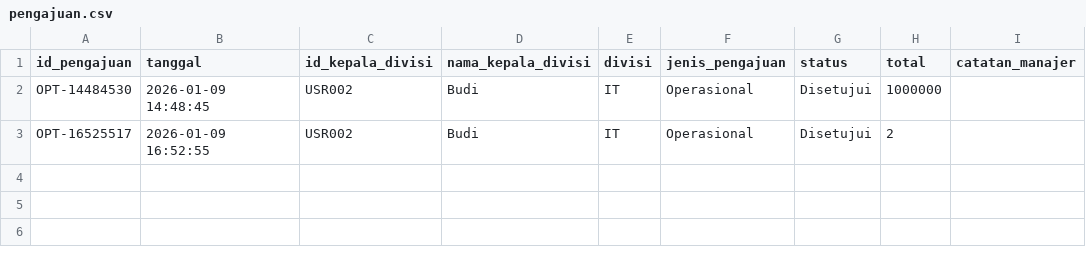
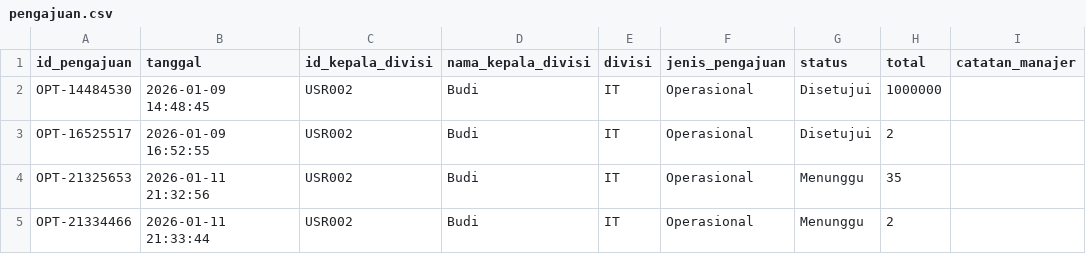
Before and after one commit to raphreezal/fundgate-app, a CSV file: data/pengajuan.csv, drawn as a sheet; the diff names each change by its address in the sheet, - before the commit and + after, or states it on an @@ line.

```diff
--- a/data/pengajuan.csv
+++ b/data/pengajuan.csv
+row 4: OPT-21325653 | 2026-01-11 21:32:56 | USR002 | Budi | IT | Operasional | Menunggu | 35
+row 5: OPT-21334466 | 2026-01-11 21:33:44 | USR002 | Budi | IT | Operasional | Menunggu | 2
```
Also changed, not shown: data/rincian_pengajuan.csv, 1 other file.
